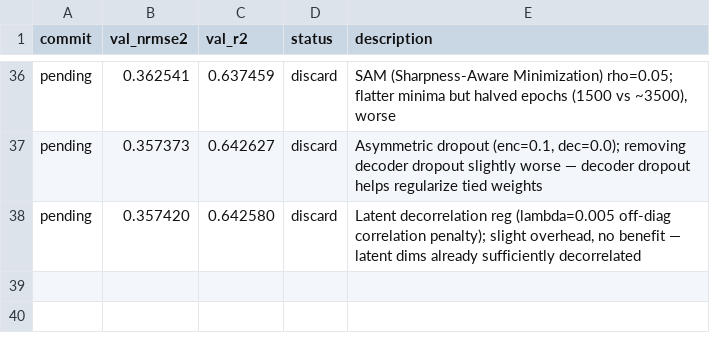
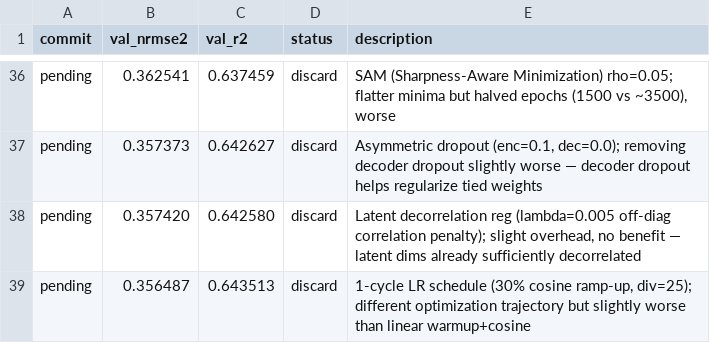
Before and after one commit to Ravindrakapse/AutoresearchAutoencoder, a TSV file: results.tsv, drawn as a sheet; only a part is shown, gaps mark what is left out.

```diff
--- a/results.tsv
+++ b/results.tsv
@@ -38 +38,2 @@ pending	0.357373	0.642627	discard	Asymmetric dropout (enc=0.1, dec=0.0); removin
 pending	0.357420	0.642580	discard	Latent decorrelation reg (lambda=0.005 off-diag correlation penalty); slight overhead, no benefit — latent dims already sufficiently decorrelated
+pending	0.356487	0.643513	discard	1-cycle LR schedule (30% cosine ramp-up, div=25); different optimization trajectory but slightly worse than linear warmup+cosine
```
